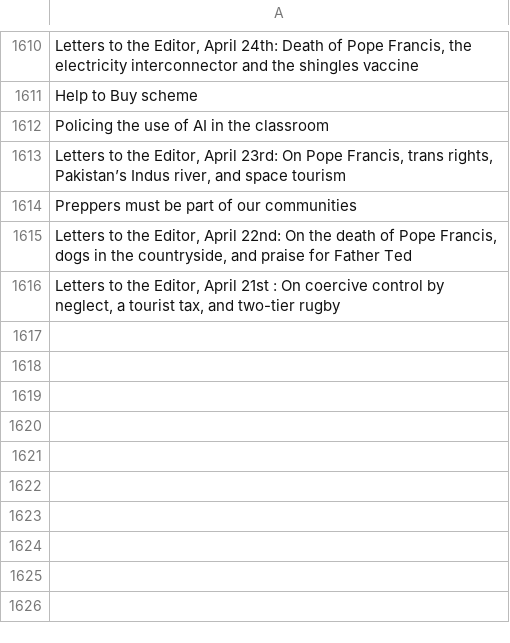
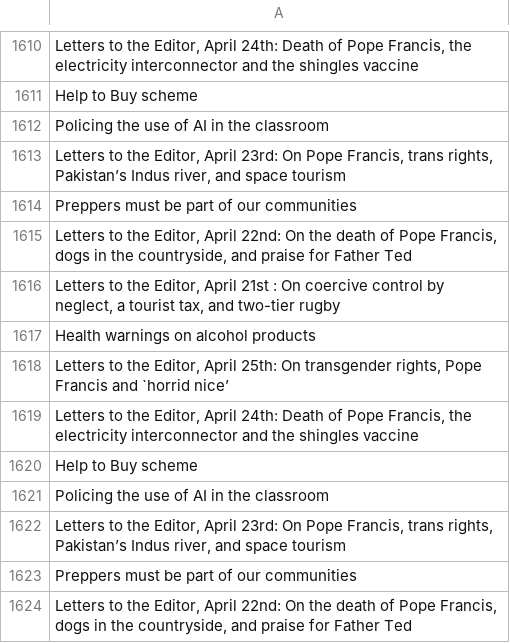
Before and after one commit to aodhanlutetiae/odds_scrape, a CSV file: letter_headings.csv, drawn as a sheet; only a part is shown, gaps mark what is left out.

```diff
--- a/letter_headings.csv
+++ b/letter_headings.csv
@@ -1616 +1616,9 @@ Preppers must be part of our communities
 "Letters to the Editor, April 21st : On coercive control by neglect, a tourist tax, and two-tier rugby "
+Health warnings on alcohol products
+"Letters to the Editor, April 25th: On transgender rights, Pope Francis and `horrid nice’"
+"Letters to the Editor, April 24th: Death of Pope Francis, the electricity interconnector and the shingles vaccine "
+Help to Buy scheme
+Policing the use of AI in the classroom
+"Letters to the Editor, April 23rd: On Pope Francis, trans rights, Pakistan’s Indus river, and space tourism"
+Preppers must be part of our communities
+"Letters to the Editor, April 22nd: On the death of Pope Francis, dogs in the countryside, and praise for Father Ted"
```
